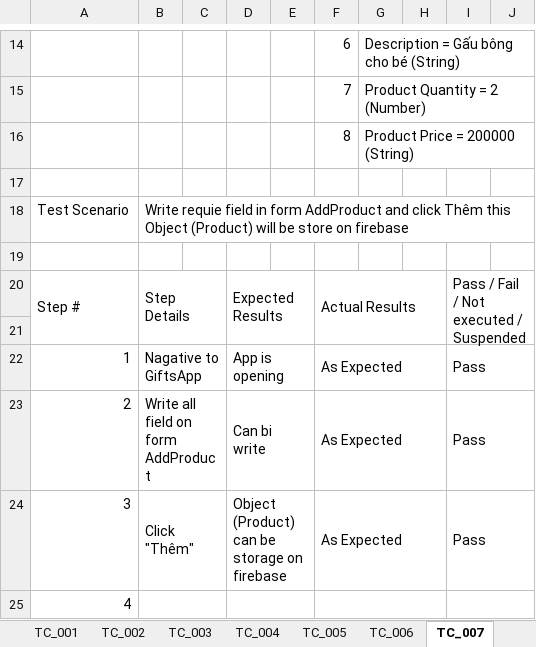
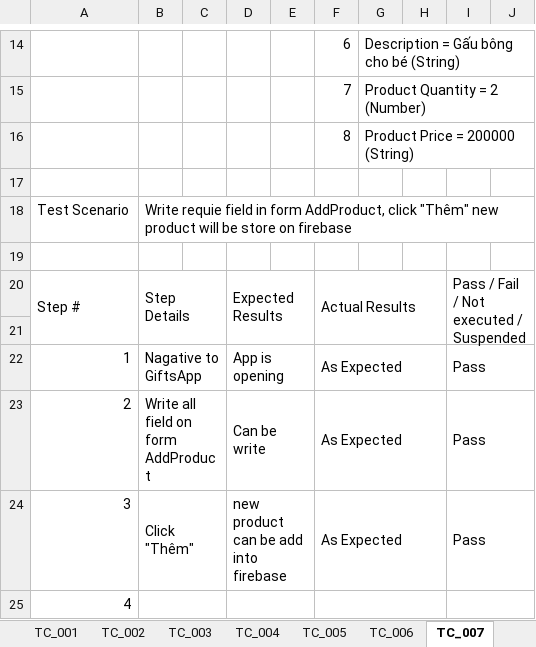
Before and after one commit to leehari-ute/AppTangQua, an Excel workbook: Testcase/Version 1.0/Group03_Testcase_Ver1.0.xlsx, sheet TC_007, drawn as a sheet; only a part is shown, gaps mark what is left out; values as stored, in another font and other column widths than the file's, no cell formats; the diff names each change by its address in the sheet, - before the commit and + after, or states it on an @@ line.

```diff
--- a/Testcase/Version 1.0/Group03_Testcase_Ver1.0.xlsx (sheet TC_007)
+++ b/Testcase/Version 1.0/Group03_Testcase_Ver1.0.xlsx (sheet TC_007)
-B18: …in form AddProduct and click Thêm this Object (Product) will be…
+B18: …in form AddProduct, click "Thêm" new product will be…
-D23: Can bi write
+D23: Can be write
-D24: Object (Product) can be storage on firebase
+D24: new product can be add into firebase
```
Also changed, not shown: sheet TC_004, sheet TC_003, sheet TC_002, sheet TC_001, sheet TC_006, sheet TC_005, other sheet tabs, cell formats, Testcase/Version 2.0/Group03_Testcase_Ver2.0.xlsx, Testcase/Version 3.0/Group03_Testcase_Ver3.0.xlsx, 11 other files.
